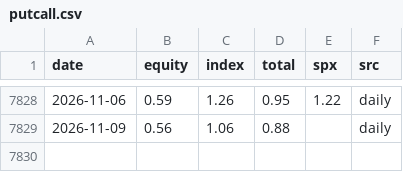
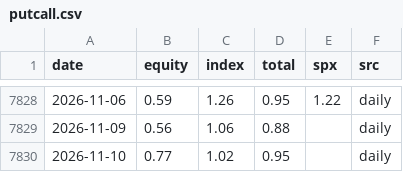
Before and after one commit to kevincgith/volstrat, a CSV file: data/raw/putcall.csv, drawn as a sheet; only a part is shown, gaps mark what is left out.

```diff
--- a/data/raw/putcall.csv
+++ b/data/raw/putcall.csv
@@ -7829 +7829,2 @@ date,equity,index,total,spx,src
 2026-11-09,0.56,1.06,0.88,,daily
+2026-11-10,0.77,1.02,0.95,,daily
```
Also changed, not shown: data/raw/yahoo/IDX_990100_USD_STRD.csv, data/track/v1/decisions.csv, 11 other files.
